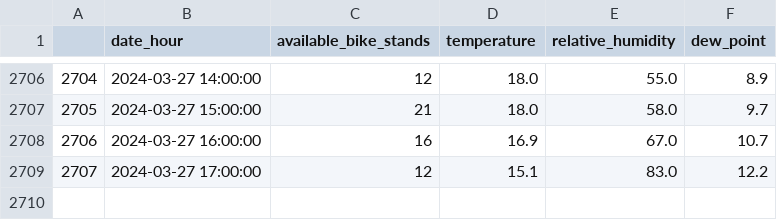
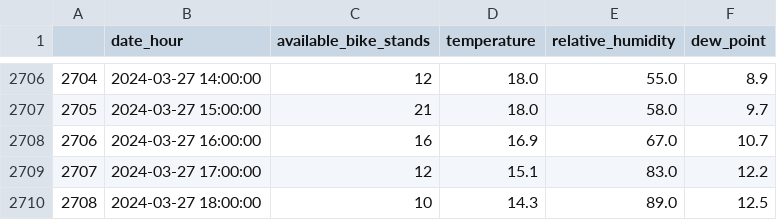
Before and after one commit to NikolaVilar/IIS, a CSV file: data/processed/data.csv, drawn as a sheet; only a part is shown, gaps mark what is left out.

Commit message:
gitbot: fetch data

```diff
--- a/data/processed/data.csv
+++ b/data/processed/data.csv
@@ -2709 +2709,2 @@
 2707,2024-03-27 17:00:00,12,15.1,83.0,12.2
+2708,2024-03-27 18:00:00,10,14.3,89.0,12.5
```
Also changed, not shown: data/raw/mbajk/mbajk_api.csv.
